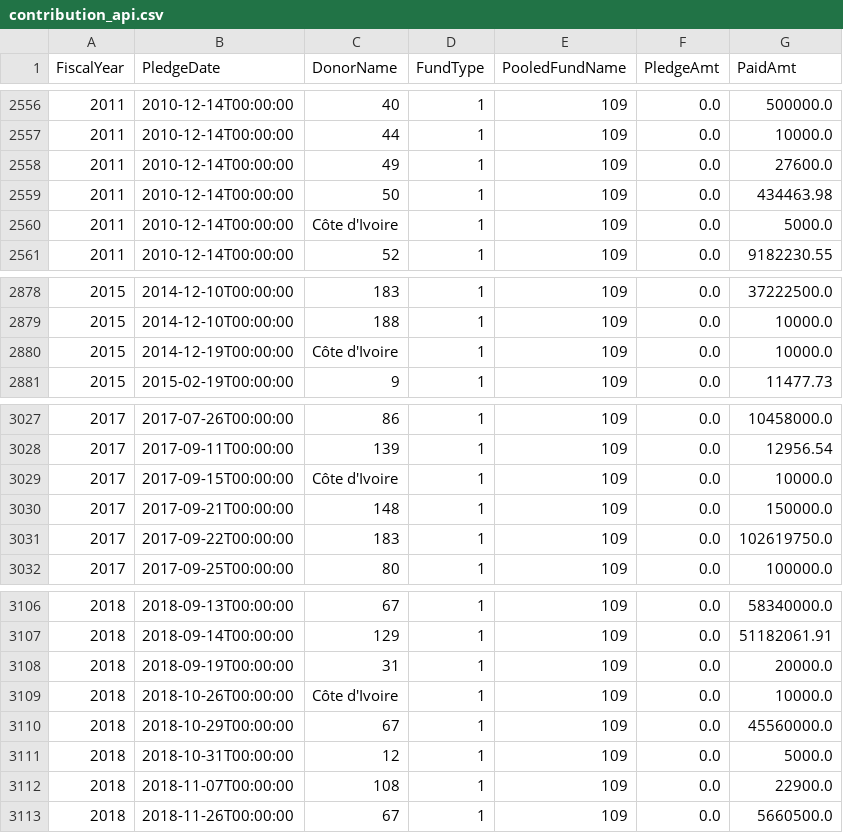
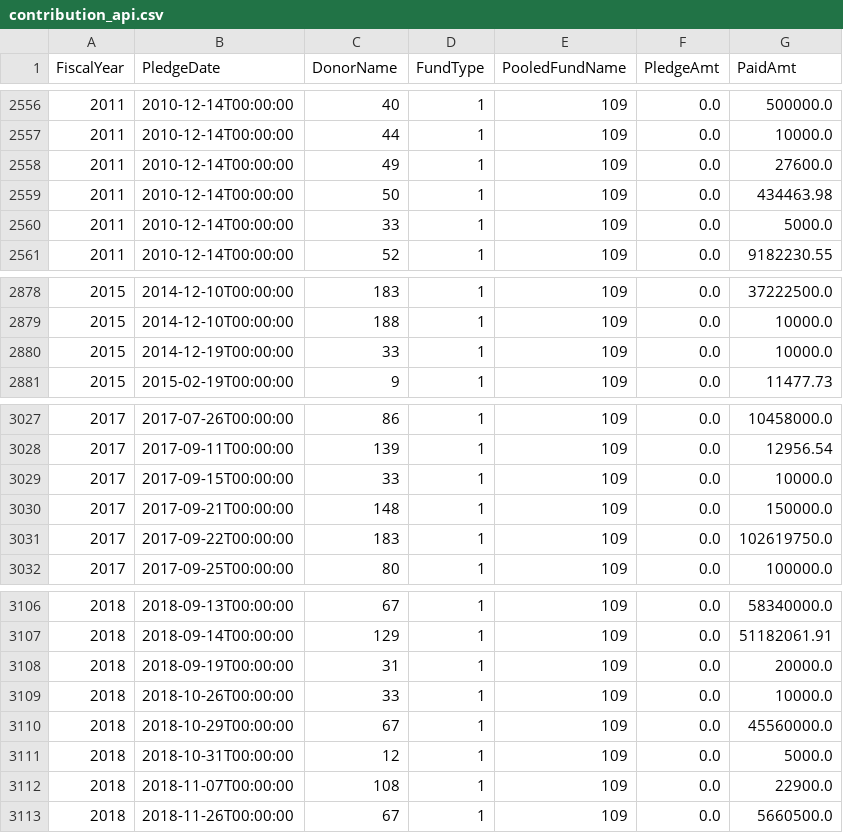
Before and after one commit to CBPFGMS/pf-onebi-data, a CSV file: contribution_api.csv, drawn as a sheet; only a part is shown, gaps mark what is left out.

```diff
--- a/contribution_api.csv
+++ b/contribution_api.csv
@@ -2559,3 +2559,3 @@ FiscalYear,PledgeDate,DonorName,FundType,PooledFundName,PledgeAmt,PaidAmt
 2011,2010-12-14T00:00:00,50,1,109,0.0,434463.98
-2011,2010-12-14T00:00:00,Côte d'Ivoire,1,109,0.0,5000.0
+2011,2010-12-14T00:00:00,33,1,109,0.0,5000.0
 2011,2010-12-14T00:00:00,52,1,109,0.0,9182230.55
@@ -2879,3 +2879,3 @@ FiscalYear,PledgeDate,DonorName,FundType,PooledFundName,PledgeAmt,PaidAmt
 2015,2014-12-10T00:00:00,188,1,109,0.0,10000.0
-2015,2014-12-19T00:00:00,Côte d'Ivoire,1,109,0.0,10000.0
+2015,2014-12-19T00:00:00,33,1,109,0.0,10000.0
 2015,2015-02-19T00:00:00,9,1,109,0.0,11477.73
@@ -3028,3 +3028,3 @@ FiscalYear,PledgeDate,DonorName,FundType,PooledFundName,PledgeAmt,PaidAmt
 2017,2017-09-11T00:00:00,139,1,109,0.0,12956.54
-2017,2017-09-15T00:00:00,Côte d'Ivoire,1,109,0.0,10000.0
+2017,2017-09-15T00:00:00,33,1,109,0.0,10000.0
 2017,2017-09-21T00:00:00,148,1,109,0.0,150000.0
@@ -3108,3 +3108,3 @@ FiscalYear,PledgeDate,DonorName,FundType,PooledFundName,PledgeAmt,PaidAmt
 2018,2018-09-19T00:00:00,31,1,109,0.0,20000.0
-2018,2018-10-26T00:00:00,Côte d'Ivoire,1,109,0.0,10000.0
+2018,2018-10-26T00:00:00,33,1,109,0.0,10000.0
 2018,2018-10-29T00:00:00,67,1,109,0.0,45560000.0
```
Also changed, not shown: 1 other file.
